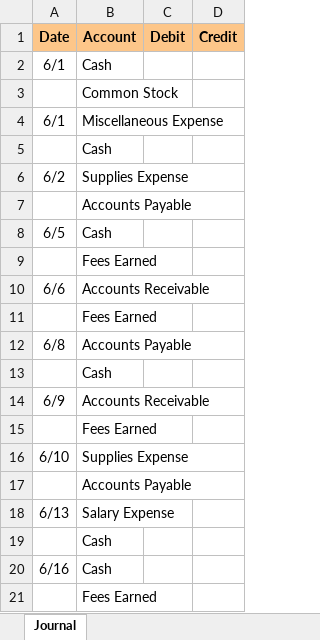
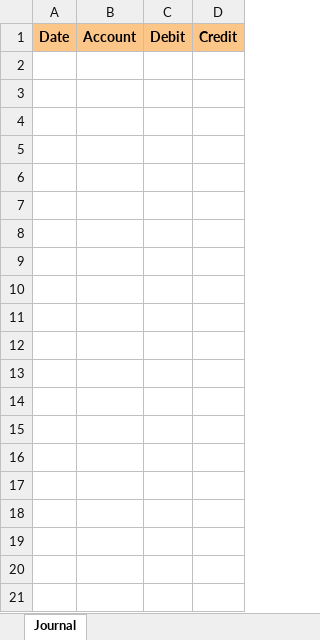
Before and after one commit to leonardodls/product-introduction-financial-accounting, an Excel workbook: assets/public/Chapter_4_ComprehensiveProblem/documents/resources/Assessment_Questions/5.2_Student_Q_Sheet.xlsx, sheet Journal, drawn as a sheet; only a part is shown; values as stored, in another font and other column widths than the file's, no borders; the diff covers the shown part only; the diff names each change by its address in the sheet, - before the commit and + after, or states it on an @@ line.

```diff
--- a/assets/public/Chapter_4_ComprehensiveProblem/documents/resources/Assessment_Questions/5.2_Student_Q_Sheet.xlsx (sheet Journal)
+++ b/assets/public/Chapter_4_ComprehensiveProblem/documents/resources/Assessment_Questions/5.2_Student_Q_Sheet.xlsx (sheet Journal)
-row 2: 6/1 | Cash
-row 3:  | Common Stock
-row 4: 6/1 | Miscellaneous Expense
-row 5:  | Cash
-row 6: 6/2 | Supplies Expense
-row 7:  | Accounts Payable
-row 8: 6/5 | Cash
-row 9:  | Fees Earned
-row 10: 6/6 | Accounts Receivable
-row 11:  | Fees Earned
-row 12: 6/8 | Accounts Payable
-row 13:  | Cash
-row 14: 6/9 | Accounts Receivable
-row 15:  | Fees Earned
-row 16: 6/10 | Supplies Expense
-row 17:  | Accounts Payable
-row 18: 6/13 | Salary Expense
-row 19:  | Cash
-row 20: 6/16 | Cash
-row 21:  | Fees Earned
```
Also changed, not shown: 16 removed rows elsewhere in this sheet, assets/public/Chapter_4_ComprehensiveProblem/documents/resources/Assessment_Questions/5.3_Student_A_Sheet.xlsx, assets/public/Chapter_4_ComprehensiveProblem/documents/resources/Assessment_Questions/5.3_Student_Q_Sheet.xlsx, 34 other files.
